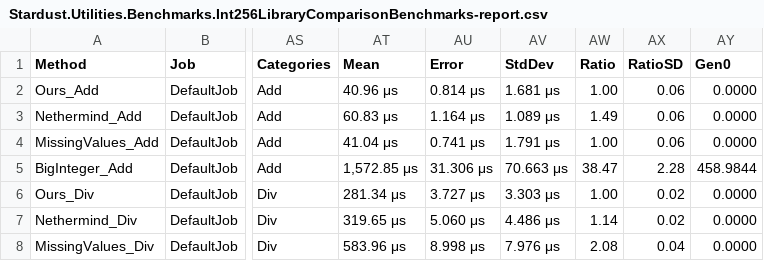
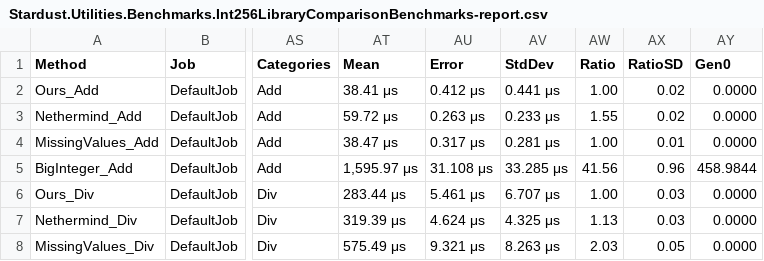
Before and after one commit to dhadner/Stardust.Utilities, a CSV file: BenchmarkDotNet.Artifacts/results/Stardust.Utilities.Benchmarks.Int256LibraryComparisonBenchmarks-report.csv, drawn as a sheet; only a part is shown, gaps mark what is left out; the diff covers the shown part only; the diff names each change by its address in the sheet, - before the commit and + after, or states it on an @@ line.

Commit message:
Int256: switch to 4-ulong layout, add full fuzz coverage
Refactor Int256 to use four ulong limbs (_p0.._p3) instead of two UInt128 halves, matching UInt256 for improved arithmetic performance and simpler interop. Update all methods, operators, and conversions to use the new layout. Add a direct 4-ulong constructor. Update docs and changelog to reflect the new structure and improved performance. Add Int256SignedComparisonBenchmarks and a comprehensive UInt256/Int256 fuzz test suite for correctness and robustness. Public API remains unchanged and fully compatible.

```diff
--- a/BenchmarkDotNet.Artifacts/results/Stardust.Utilities.Benchmarks.Int256LibraryComparisonBenchmarks-report.csv
+++ b/BenchmarkDotNet.Artifacts/results/Stardust.Utilities.Benchmarks.Int256LibraryComparisonBenchmarks-report.csv
-AT2 (Mean): 40.96 μs
+AT2 (Mean): 38.41 μs
-AU2 (Error): 0.814 μs
+AU2 (Error): 0.412 μs
-AV2 (StdDev): 1.681 μs
+AV2 (StdDev): 0.441 μs
-AX2:AX3 (RatioSD): 0.06
+AX2:AX3 (RatioSD): 0.02
-AT3 (Mean): 60.83 μs
+AT3 (Mean): 59.72 μs
-AU3 (Error): 1.164 μs
+AU3 (Error): 0.263 μs
-AV3 (StdDev): 1.089 μs
+AV3 (StdDev): 0.233 μs
-AW3 (Ratio): 1.49
+AW3 (Ratio): 1.55
-AT4 (Mean): 41.04 μs
+AT4 (Mean): 38.47 μs
-AU4 (Error): 0.741 μs
+AU4 (Error): 0.317 μs
-AV4 (StdDev): 1.791 μs
+AV4 (StdDev): 0.281 μs
-AX4 (RatioSD): 0.06
+AX4 (RatioSD): 0.01
-AT5 (Mean): 1,572.85 μs
+AT5 (Mean): 1,595.97 μs
-AU5 (Error): 31.306 μs
+AU5 (Error): 31.108 μs
-AV5 (StdDev): 70.663 μs
+AV5 (StdDev): 33.285 μs
-AW5 (Ratio): 38.47
+AW5 (Ratio): 41.56
-AX5 (RatioSD): 2.28
+AX5 (RatioSD): 0.96
-AT6 (Mean): 281.34 μs
+AT6 (Mean): 283.44 μs
-AU6 (Error): 3.727 μs
+AU6 (Error): 5.461 μs
-AV6 (StdDev): 3.303 μs
+AV6 (StdDev): 6.707 μs
-AX6:AX7 (RatioSD): 0.02
+AX6:AX7 (RatioSD): 0.03
-AT7 (Mean): 319.65 μs
+AT7 (Mean): 319.39 μs
-AU7 (Error): 5.060 μs
+AU7 (Error): 4.624 μs
-AV7 (StdDev): 4.486 μs
+AV7 (StdDev): 4.325 μs
-AW7 (Ratio): 1.14
+AW7 (Ratio): 1.13
-AT8 (Mean): 583.96 μs
+AT8 (Mean): 575.49 μs
-AU8 (Error): 8.998 μs
+AU8 (Error): 9.321 μs
-AV8 (StdDev): 7.976 μs
+AV8 (StdDev): 8.263 μs
-AW8 (Ratio): 2.08
+AW8 (Ratio): 2.03
-AX8 (RatioSD): 0.04
+AX8 (RatioSD): 0.05
```
Also changed, not shown: 97 edited cells elsewhere in this file, 10 other files.
